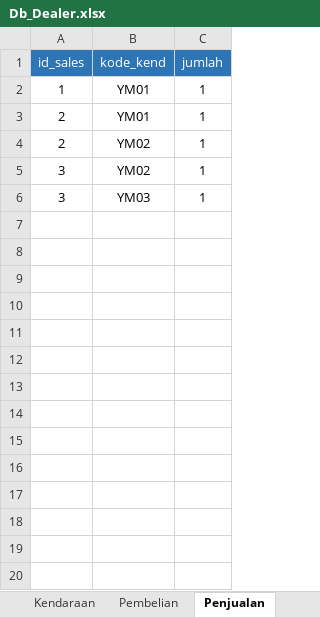
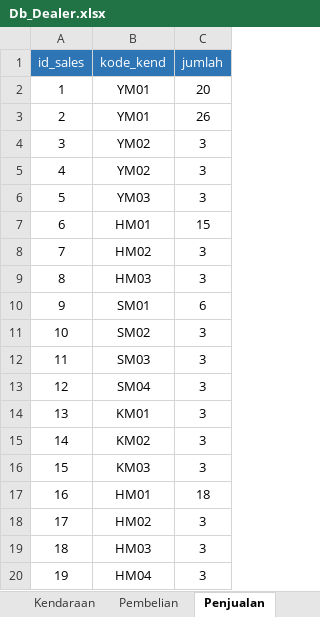
Before and after one commit to dsciencelabs/dataset, an Excel workbook: Db_Dealer.xlsx, sheet Penjualan, drawn as a sheet; only a part is shown; values as stored, in another font and other column widths than the file's, no borders; removed rows and columns are numbered as before the commit, all else as after; the diff covers the shown part only; the diff names each change by its address in the sheet, - before the commit and + after, or states it on an @@ line.

```diff
--- a/Db_Dealer.xlsx (sheet Penjualan)
+++ b/Db_Dealer.xlsx (sheet Penjualan)
-C2 (jumlah): 1
+C2 (jumlah): 20
-C3 (jumlah): 1
+C3 (jumlah): 26
-row 4: 2 | YM02 | 1
-C4 (jumlah): 1
+C4 (jumlah): 3
-row 6: 3 | YM03 | 1
+row 5: 4 | YM02 | 3
+row 6: 5 | YM03 | 3
+row 7: 6 | HM01 | 15
+row 8: 7 | HM02 | 3
+row 9: 8 | HM03 | 3
+row 10: 9 | SM01 | 6
+row 11: 10 | SM02 | 3
+row 12: 11 | SM03 | 3
+row 13: 12 | SM04 | 3
+row 14: 13 | KM01 | 3
+row 15: 14 | KM02 | 3
+row 16: 15 | KM03 | 3
+row 17: 16 | HM01 | 18
+row 18: 17 | HM02 | 3
+row 19: 18 | HM03 | 3
+row 20: 19 | HM04 | 3
```
Also changed, not shown: 11 added rows elsewhere in this sheet, sheet Pembeli, sheet Transaksi, sheet Pembelian, sheet Kendaraan, sheet Sales, other sheet tabs, charts or pictures.
